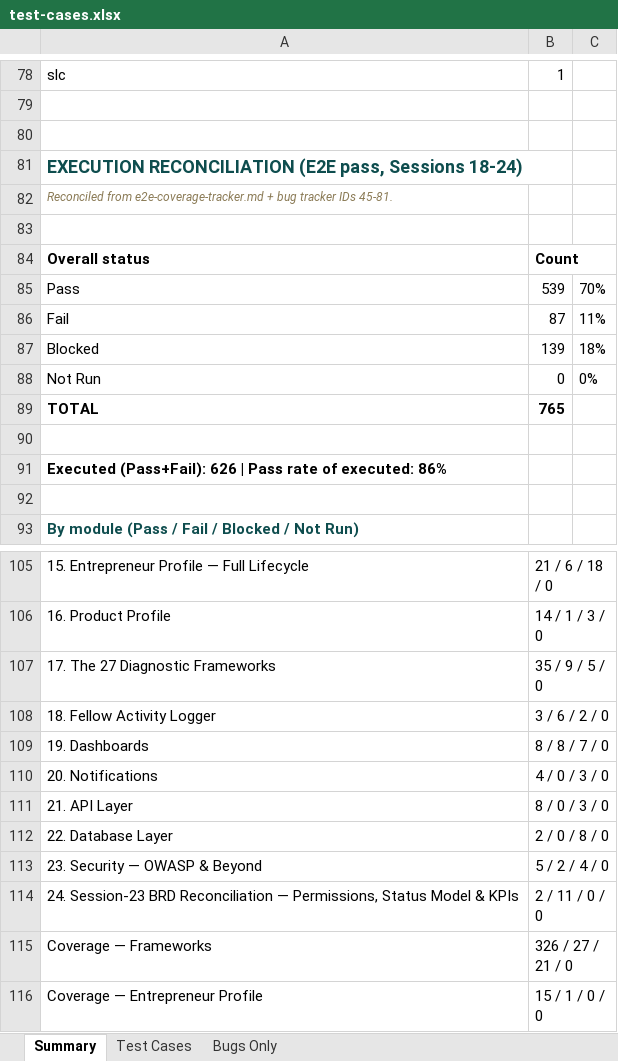
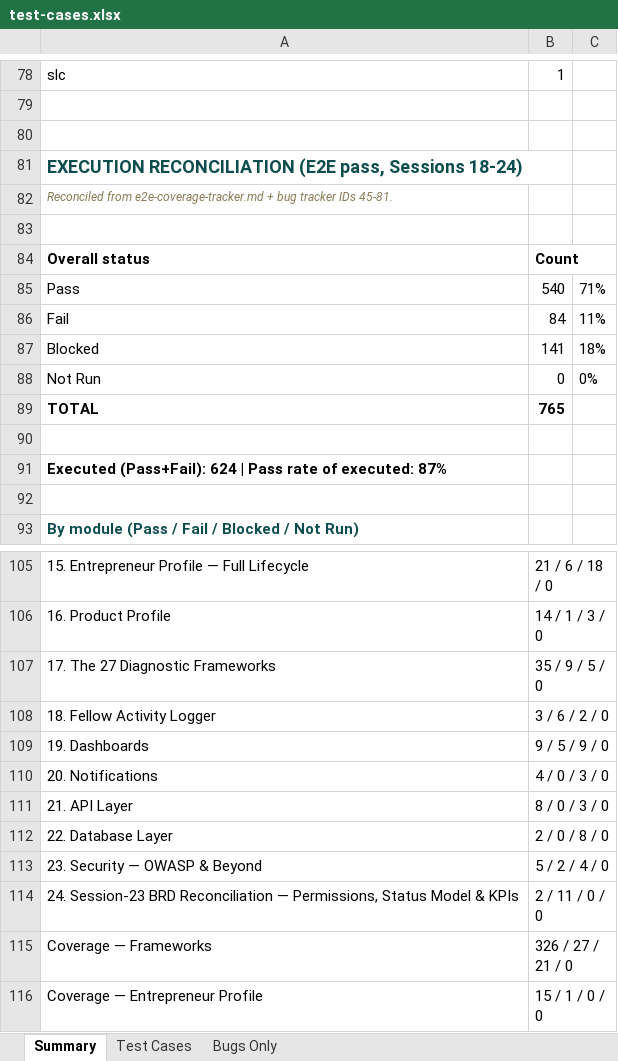
Before and after one commit to SamarthPaul/Prime-Documents, an Excel workbook: test-cases.xlsx, sheet Summary, drawn as a sheet; only a part is shown, gaps mark what is left out; values as stored, in another font and other column widths than the file's, no borders; the diff names each change by its address in the sheet, - before the commit and + after, or states it on an @@ line.

```diff
--- a/test-cases.xlsx (sheet Summary)
+++ b/test-cases.xlsx (sheet Summary)
-B85: 539
+B85: 540
-C85: 70%
+C85: 71%
-B86: 87
+B86: 84
-B87: 139
+B87: 141
-A91: Executed (Pass+Fail): 626 | Pass rate of executed: 86%
+A91: Executed (Pass+Fail): 624 | Pass rate of executed: 87%
-B109: 8 / 8 / 7 / 0
+B109: 9 / 5 / 9 / 0
```
Also changed, not shown: sheet Test Cases, Prime_Rural_Bug_Tracker_updated.xlsx.
